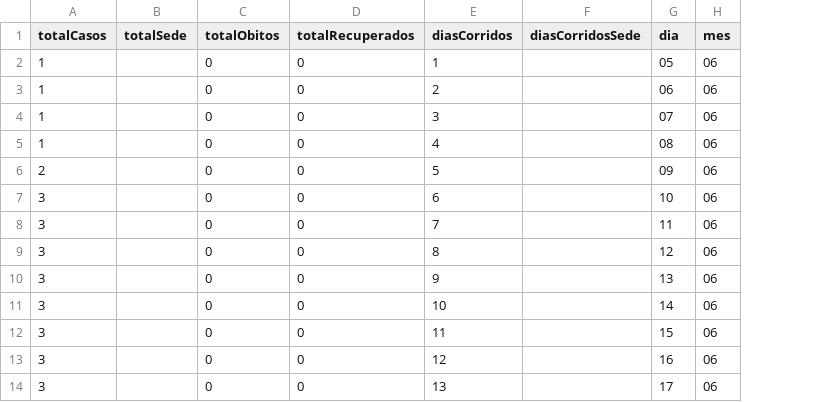
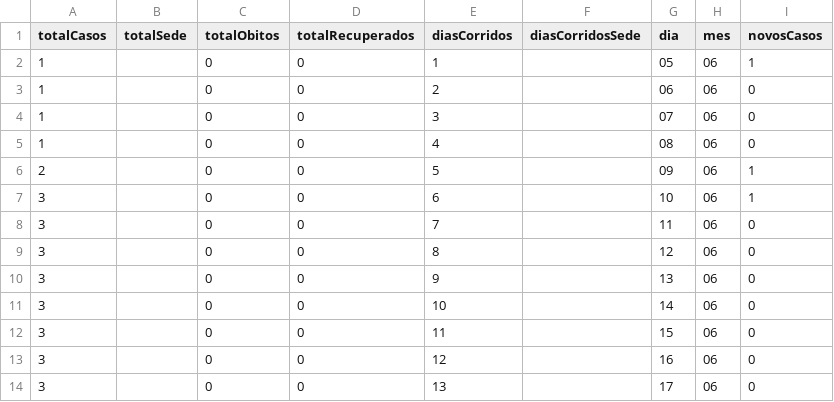
Before and after one commit to ramonis567/SARS-CoV-2, a CSV file: DadosSARSCoV2.csv, drawn as a sheet; only a part is shown; the diff names each change by its address in the sheet, - before the commit and + after, or states it on an @@ line.

Commit message:
Update DadosSARSCoV2.csv

```diff
--- a/DadosSARSCoV2.csv
+++ b/DadosSARSCoV2.csv
+column I (novosCasos), rows 2-14: 1 | 0 | 0 | 0 | 1 | 1 | 0 | 0 | 0 | 0 | 0 | 0 | 0
```
